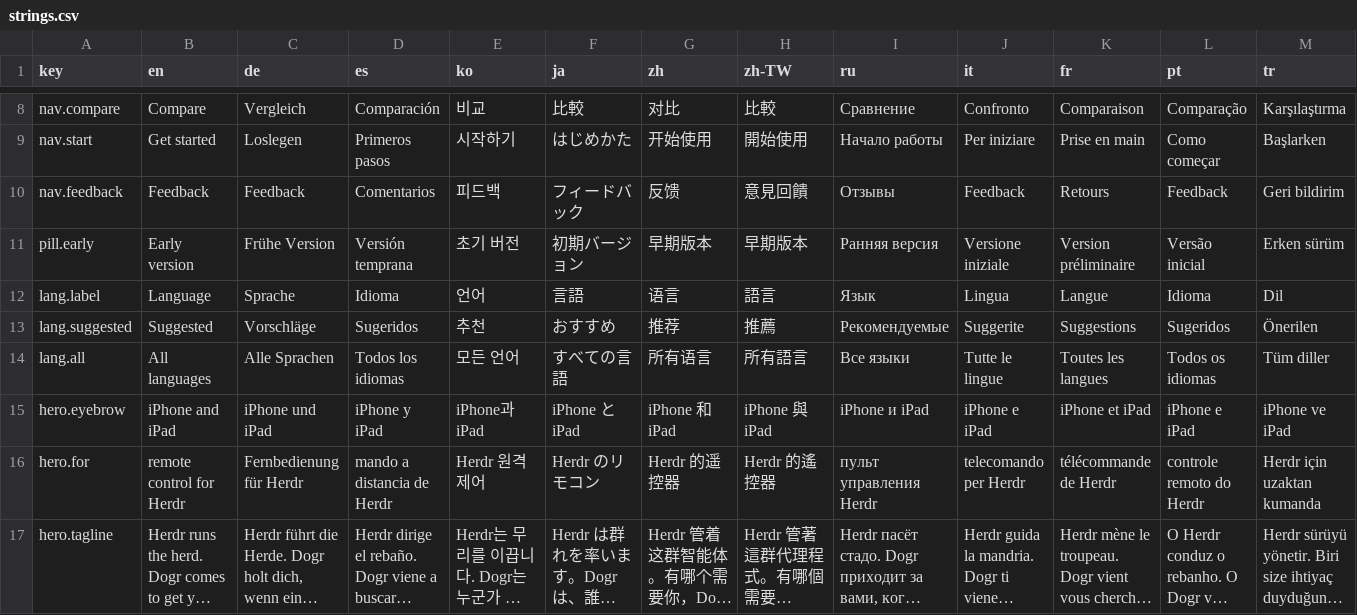
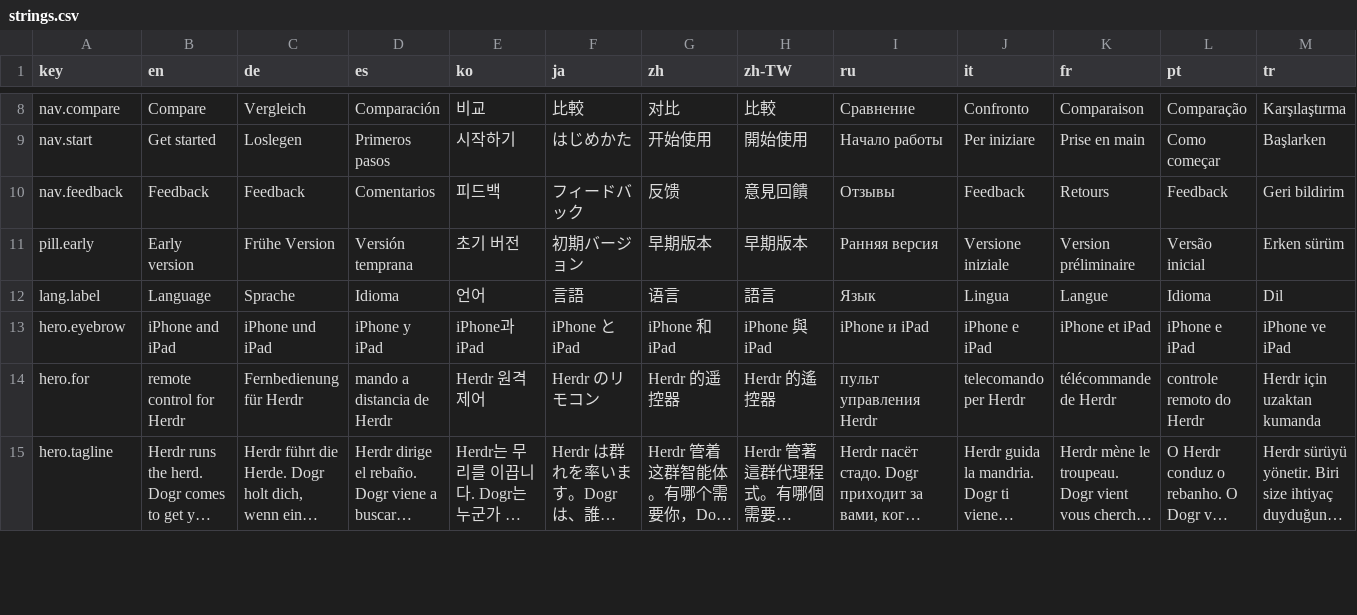
Before and after one commit to mithyer/dogr, a CSV file: site/i18n/strings.csv, drawn as a sheet; only a part is shown, gaps mark what is left out; long unchanged cells end in …; the diff names each change by its address in the sheet, - before the commit and + after, or states it on an @@ line.

Commit message:
feat(site): list only English and the likely languages in the language menu

```diff
--- a/site/i18n/strings.csv
+++ b/site/i18n/strings.csv
-row 13: lang.suggested | Suggested | Vorschläge | Sugeridos | 추천 | おすすめ | 推荐 | 推薦 | Рекомендуемые | Suggerite | Suggestions | Sugeridos | Önerilen
-row 14: lang.all | All languages | Alle Sprachen | Todos los idiomas | 모든 언어 | すべての言語 | 所有语言 | 所有語言 | Все языки | Tutte le lingue | Toutes les langues | Todos os idiomas | Tüm diller
```
Also changed, not shown: 6 other files.
